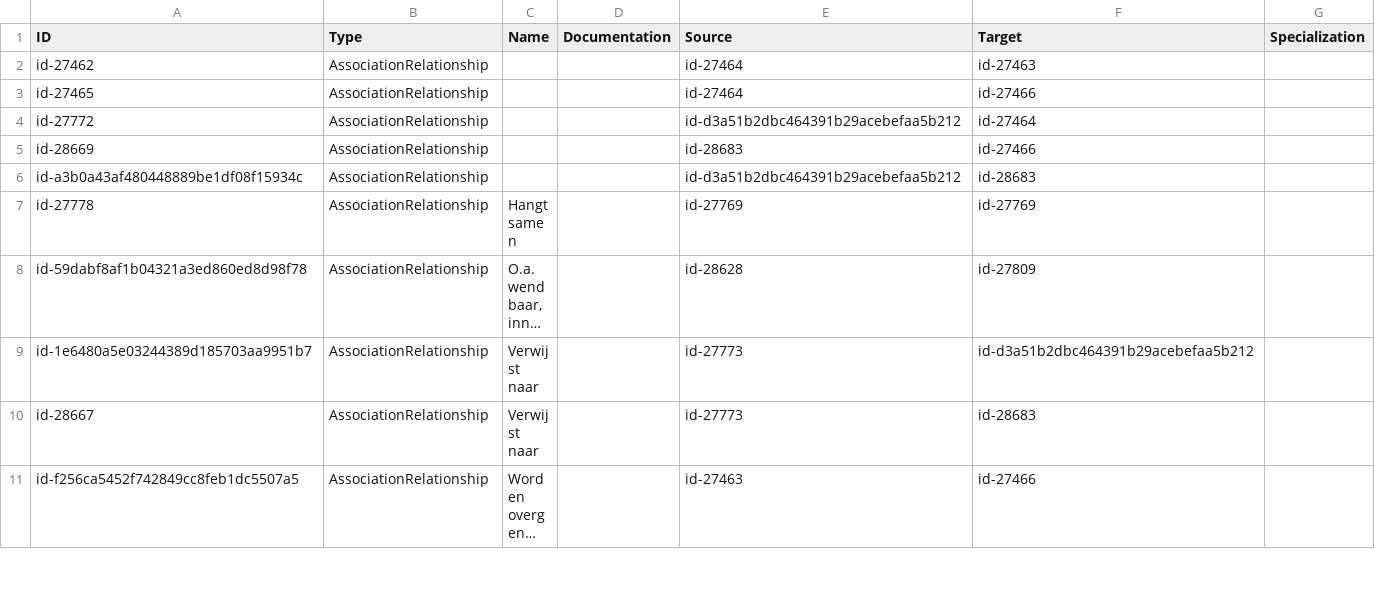
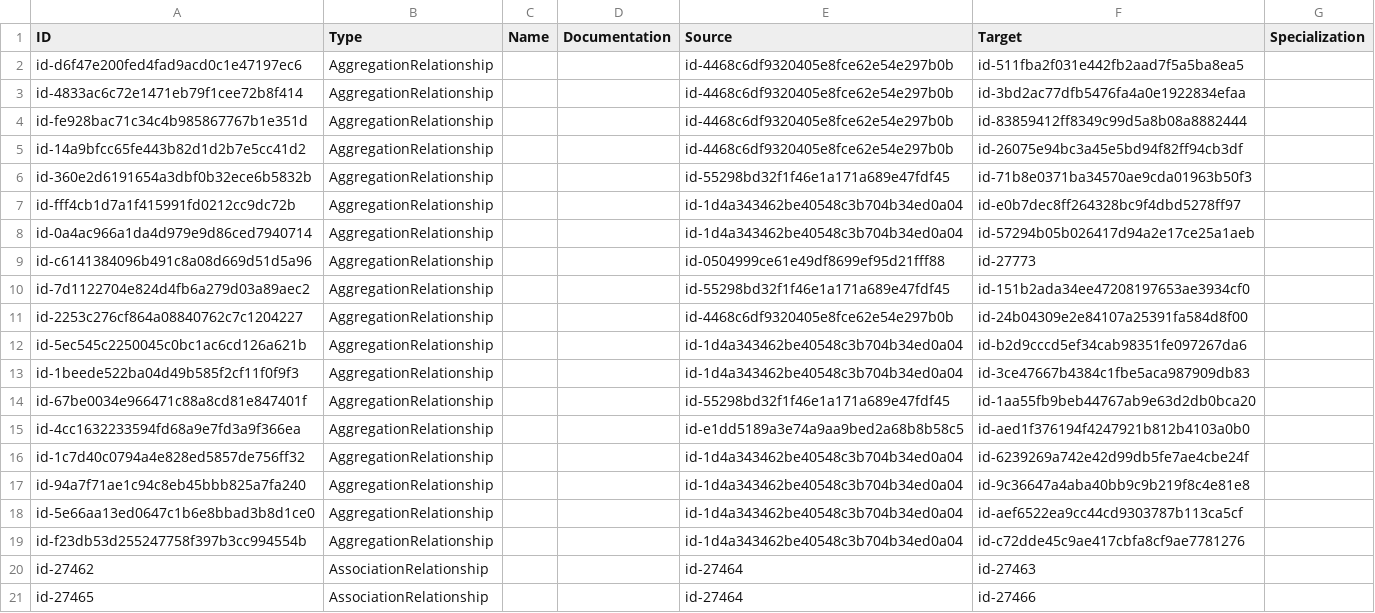
Before and after one commit to ICTU/NORA-Werkgroep-APs, a CSV file: csv/relations.csv, drawn as a sheet; only a part is shown; the shorter side is filled out with more unchanged rows; long unchanged cells end in …; the diff covers the shown part only; the diff names each change by its address in the sheet, - before the commit and + after, or states it on an @@ line.

```diff
--- a/csv/relations.csv
+++ b/csv/relations.csv
+row 2: id-d6f47e200fed4fad9acd0c1e47197ec6 | AggregationRelationship |  |  | id-4468c6df9320405e8fce62e54e297b0b | id-511fba2f031e442fb2aad7f5a5ba8ea5
+row 3: id-4833ac6c72e1471eb79f1cee72b8f414 | AggregationRelationship |  |  | id-4468c6df9320405e8fce62e54e297b0b | id-3bd2ac77dfb5476fa4a0e1922834efaa
+row 4: id-fe928bac71c34c4b985867767b1e351d | AggregationRelationship |  |  | id-4468c6df9320405e8fce62e54e297b0b | id-83859412ff8349c99d5a8b08a8882444
+row 5: id-14a9bfcc65fe443b82d1d2b7e5cc41d2 | AggregationRelationship |  |  | id-4468c6df9320405e8fce62e54e297b0b | id-26075e94bc3a45e5bd94f82ff94cb3df
+row 6: id-360e2d6191654a3dbf0b32ece6b5832b | AggregationRelationship |  |  | id-55298bd32f1f46e1a171a689e47fdf45 | id-71b8e0371ba34570ae9cda01963b50f3
+row 7: id-fff4cb1d7a1f415991fd0212cc9dc72b | AggregationRelationship |  |  | id-1d4a343462be40548c3b704b34ed0a04 | id-e0b7dec8ff264328bc9f4dbd5278ff97
+row 8: id-0a4ac966a1da4d979e9d86ced7940714 | AggregationRelationship |  |  | id-1d4a343462be40548c3b704b34ed0a04 | id-57294b05b026417d94a2e17ce25a1aeb
+row 9: id-c6141384096b491c8a08d669d51d5a96 | AggregationRelationship |  |  | id-0504999ce61e49df8699ef95d21fff88 | id-27773
+row 10: id-7d1122704e824d4fb6a279d03a89aec2 | AggregationRelationship |  |  | id-55298bd32f1f46e1a171a689e47fdf45 | id-151b2ada34ee47208197653ae3934cf0
+row 11: id-2253c276cf864a08840762c7c1204227 | AggregationRelationship |  |  | id-4468c6df9320405e8fce62e54e297b0b | id-24b04309e2e84107a25391fa584d8f00
+row 12: id-5ec545c2250045c0bc1ac6cd126a621b | AggregationRelationship |  |  | id-1d4a343462be40548c3b704b34ed0a04 | id-b2d9cccd5ef34cab98351fe097267da6
+row 13: id-1beede522ba04d49b585f2cf11f0f9f3 | AggregationRelationship |  |  | id-1d4a343462be40548c3b704b34ed0a04 | id-3ce47667b4384c1fbe5aca987909db83
+row 14: id-67be0034e966471c88a8cd81e847401f | AggregationRelationship |  |  | id-55298bd32f1f46e1a171a689e47fdf45 | id-1aa55fb9beb44767ab9e63d2db0bca20
+row 15: id-4cc1632233594fd68a9e7fd3a9f366ea | AggregationRelationship |  |  | id-e1dd5189a3e74a9aa9bed2a68b8b58c5 | id-aed1f376194f4247921b812b4103a0b0
+row 16: id-1c7d40c0794a4e828ed5857de756ff32 | AggregationRelationship |  |  | id-1d4a343462be40548c3b704b34ed0a04 | id-6239269a742e42d99db5fe7ae4cbe24f
+row 17: id-94a7f71ae1c94c8eb45bbb825a7fa240 | AggregationRelationship |  |  | id-1d4a343462be40548c3b704b34ed0a04 | id-9c36647a4aba40bb9c9b219f8c4e81e8
+row 18: id-5e66aa13ed0647c1b6e8bbad3b8d1ce0 | AggregationRelationship |  |  | id-1d4a343462be40548c3b704b34ed0a04 | id-aef6522ea9cc44cd9303787b113ca5cf
+row 19: id-f23db53d255247758f397b3cc994554b | AggregationRelationship |  |  | id-1d4a343462be40548c3b704b34ed0a04 | id-c72dde45c9ae417cbfa8cf9ae7781276
```
Also changed, not shown: 14 added rows elsewhere in this file, csv/elements.csv, csv/properties.csv.
